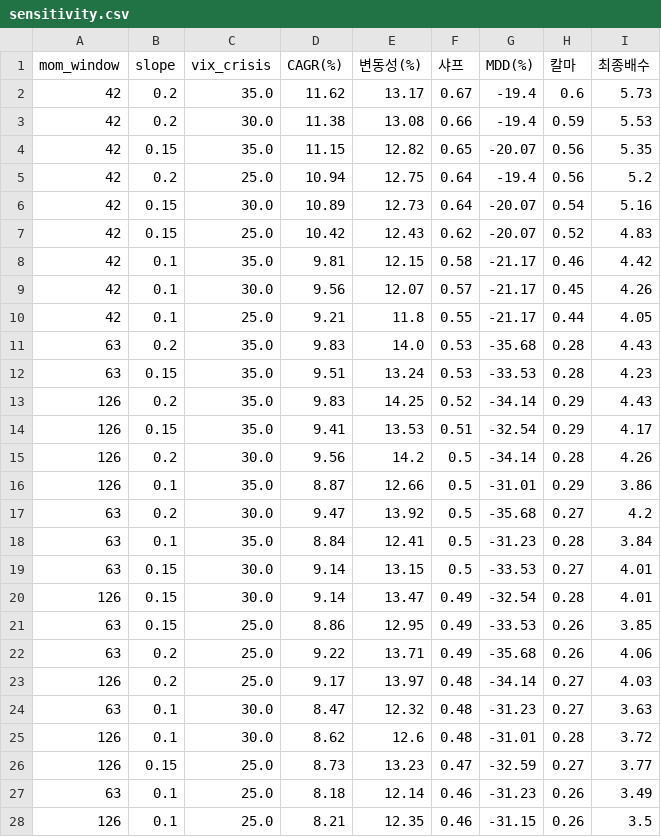
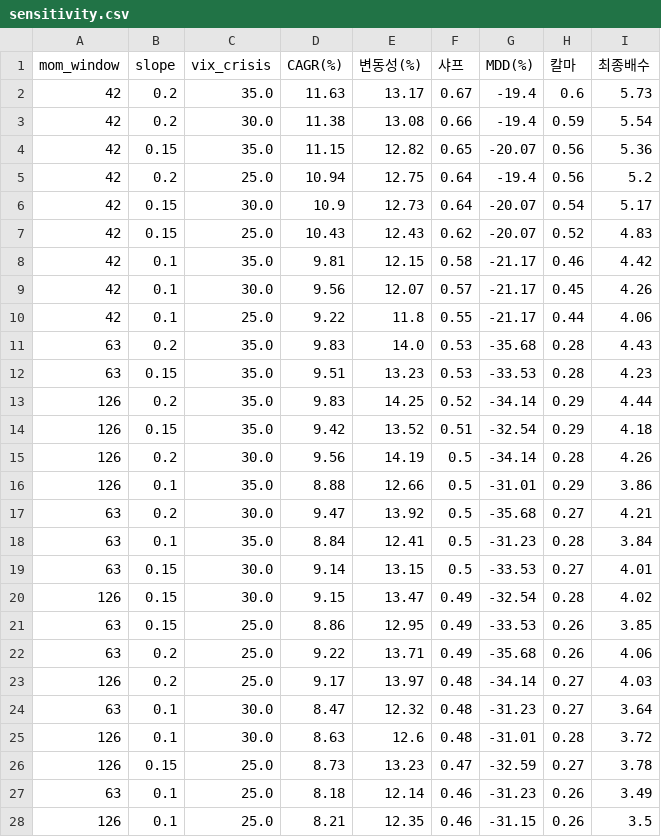
Before and after one commit to Moonihcoon/macro-regime-dashboard, a CSV file: output/sensitivity.csv, drawn as a sheet.

```diff
--- a/output/sensitivity.csv
+++ b/output/sensitivity.csv
@@ -1,21 +1,21 @@
 mom_window,slope,vix_crisis,CAGR(%),변동성(%),샤프,MDD(%),칼마,최종배수
-42,0.2,35.0,11.62,13.17,0.67,-19.4,0.6,5.73
-42,0.2,30.0,11.38,13.08,0.66,-19.4,0.59,5.53
-42,0.15,35.0,11.15,12.82,0.65,-20.07,0.56,5.35
+42,0.2,35.0,11.63,13.17,0.67,-19.4,0.6,5.73
+42,0.2,30.0,11.38,13.08,0.66,-19.4,0.59,5.54
+42,0.15,35.0,11.15,12.82,0.65,-20.07,0.56,5.36
 42,0.2,25.0,10.94,12.75,0.64,-19.4,0.56,5.2
-42,0.15,30.0,10.89,12.73,0.64,-20.07,0.54,5.16
-42,0.15,25.0,10.42,12.43,0.62,-20.07,0.52,4.83
+42,0.15,30.0,10.9,12.73,0.64,-20.07,0.54,5.17
+42,0.15,25.0,10.43,12.43,0.62,-20.07,0.52,4.83
 42,0.1,35.0,9.81,12.15,0.58,-21.17,0.46,4.42
 42,0.1,30.0,9.56,12.07,0.57,-21.17,0.45,4.26
-42,0.1,25.0,9.21,11.8,0.55,-21.17,0.44,4.05
+42,0.1,25.0,9.22,11.8,0.55,-21.17,0.44,4.06
 63,0.2,35.0,9.83,14.0,0.53,-35.68,0.28,4.43
-63,0.15,35.0,9.51,13.24,0.53,-33.53,0.28,4.23
-126,0.2,35.0,9.83,14.25,0.52,-34.14,0.29,4.43
-126,0.15,35.0,9.41,13.53,0.51,-32.54,0.29,4.17
-126,0.2,30.0,9.56,14.2,0.5,-34.14,0.28,4.26
-126,0.1,35.0,8.87,12.66,0.5,-31.01,0.29,3.86
-63,0.2,30.0,9.47,13.92,0.5,-35.68,0.27,4.2
+63,0.15,35.0,9.51,13.23,0.53,-33.53,0.28,4.23
+126,0.2,35.0,9.83,14.25,0.52,-34.14,0.29,4.44
+126,0.15,35.0,9.42,13.52,0.51,-32.54,0.29,4.18
+126,0.2,30.0,9.56,14.19,0.5,-34.14,0.28,4.26
+126,0.1,35.0,8.88,12.66,0.5,-31.01,0.29,3.86
+63,0.2,30.0,9.47,13.92,0.5,-35.68,0.27,4.21
 63,0.1,35.0,8.84,12.41,0.5,-31.23,0.28,3.84
 63,0.15,30.0,9.14,13.15,0.5,-33.53,0.27,4.01
-126,0.15,30.0,9.14,13.47,0.49,-32.54,0.28,4.01
+126,0.15,30.0,9.15,13.47,0.49,-32.54,0.28,4.02
 63,0.15,25.0,8.86,12.95,0.49,-33.53,0.26,3.85
@@ -23,5 +23,5 @@
 126,0.2,25.0,9.17,13.97,0.48,-34.14,0.27,4.03
-63,0.1,30.0,8.47,12.32,0.48,-31.23,0.27,3.63
-126,0.1,30.0,8.62,12.6,0.48,-31.01,0.28,3.72
-126,0.15,25.0,8.73,13.23,0.47,-32.59,0.27,3.77
+63,0.1,30.0,8.47,12.32,0.48,-31.23,0.27,3.64
+126,0.1,30.0,8.63,12.6,0.48,-31.01,0.28,3.72
+126,0.15,25.0,8.73,13.23,0.47,-32.59,0.27,3.78
 63,0.1,25.0,8.18,12.14,0.46,-31.23,0.26,3.49
```
Also changed, not shown: output/regime_report.csv, output/summary.csv, 4 other files.
